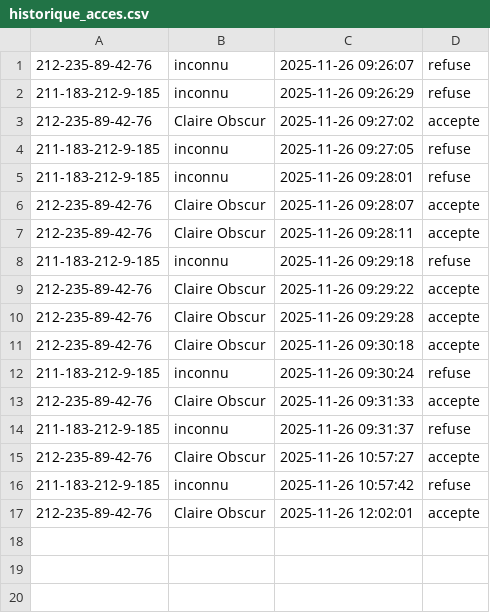
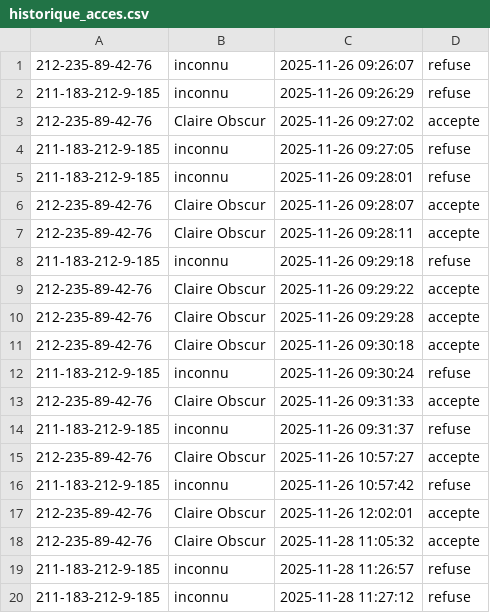
Before and after one commit to JeffloveJeanfrancois/Projet_Objet_Connecte_A25, a CSV file: historique_acces.csv, drawn as a sheet; the diff names each change by its address in the sheet, - before the commit and + after, or states it on an @@ line.

```diff
--- a/historique_acces.csv
+++ b/historique_acces.csv
+row 18: 212-235-89-42-76 | Claire Obscur | 2025-11-28 11:05:32 | accepte
+row 19: 211-183-212-9-185 | inconnu | 2025-11-28 11:26:57 | refuse
+row 20: 211-183-212-9-185 | inconnu | 2025-11-28 11:27:12 | refuse
```
Also changed, not shown: journal_rfid.csv, 3 other files.
